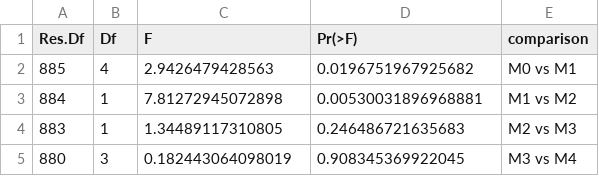
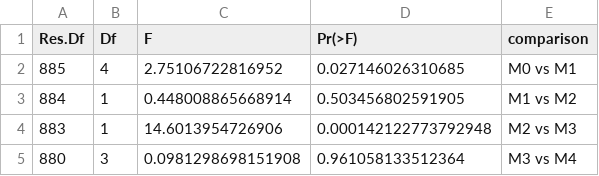
Before and after one commit to shrey715/sentence-memorability, a CSV file: outputs/glm/corrected_ir_robust_wald_sequence.csv, drawn as a sheet.

```diff
--- a/outputs/glm/corrected_ir_robust_wald_sequence.csv
+++ b/outputs/glm/corrected_ir_robust_wald_sequence.csv
@@ -1,5 +1,5 @@
 "Res.Df","Df","F","Pr(>F)","comparison"
-885,4,2.9426479428563,0.0196751967925682,"M0 vs M1"
-884,1,7.81272945072898,0.00530031896968881,"M1 vs M2"
-883,1,1.34489117310805,0.246486721635683,"M2 vs M3"
-880,3,0.182443064098019,0.908345369922045,"M3 vs M4"
+885,4,2.75106722816952,0.027146026310685,"M0 vs M1"
+884,1,0.448008865668914,0.503456802591905,"M1 vs M2"
+883,1,14.6013954726906,0.000142122773792948,"M2 vs M3"
+880,3,0.0981298698151908,0.961058133512364,"M3 vs M4"
```
Also changed, not shown: outputs/glm/corrected_ir_best_model_coefficients.csv, outputs/glm/corrected_ir_best_model_hc3_coefficients.csv, 13 other files.
